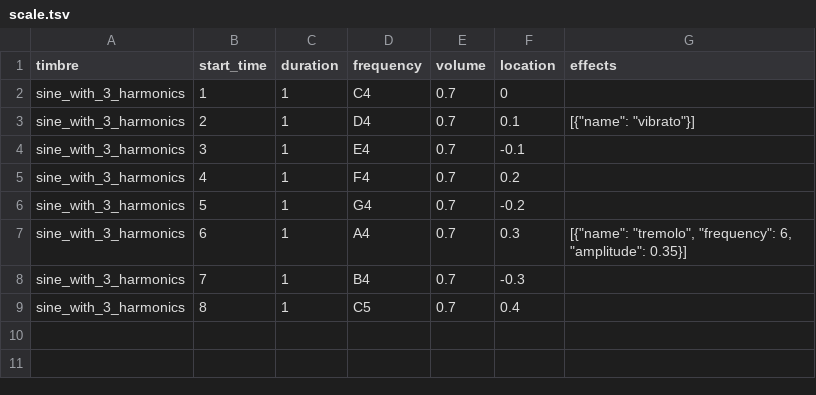
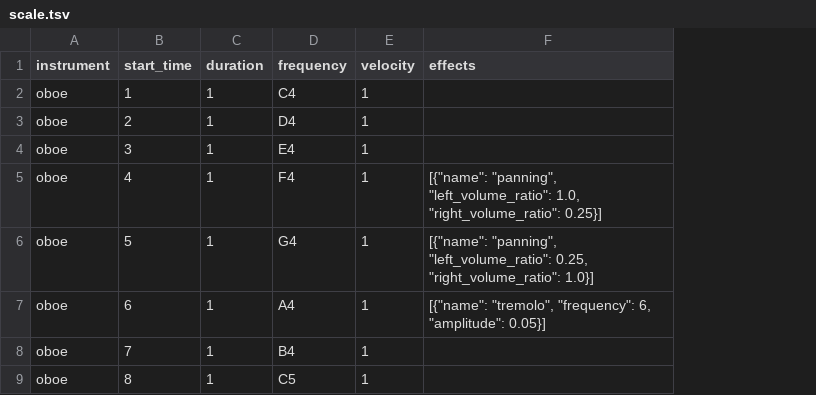
Before and after one commit to Nikolay-Lysenko/sinethesizer, a TSV file: docs/examples/scale.tsv, drawn as a sheet; removed rows and columns are numbered as before the commit, all else as after; the diff names each change by its address in the sheet, - before the commit and + after, or states it on an @@ line.

```diff
--- a/docs/examples/scale.tsv
+++ b/docs/examples/scale.tsv
-column A (timbre), rows 2-9: all sine_with_3_harmonics
+column A (instrument), rows 2-9: all oboe
-column E (volume), rows 2-9: all 0.7
-column F (location), rows 2-9: 0 | 0.1 | -0.1 | 0.2 | -0.2 | 0.3 | -0.3 | 0.4
+column E (velocity), rows 2-9: all 1
-F3 (effects): [{"name": "vibrato"}]
+F3 (effects): (empty)
-F5 (effects): (empty)
+F5 (effects): [{"name": "panning", "left_volume_ratio": 1.0, "right_volume_ratio": 0.25}]
-F6 (effects): (empty)
+F6 (effects): [{"name": "panning", "left_volume_ratio": 0.25, "right_volume_ratio": 1.0}]
-F7 (effects): …6, "amplitude": 0.35}]
+F7 (effects): …6, "amplitude": 0.05}]
```
Also changed, not shown: 7 other files.
